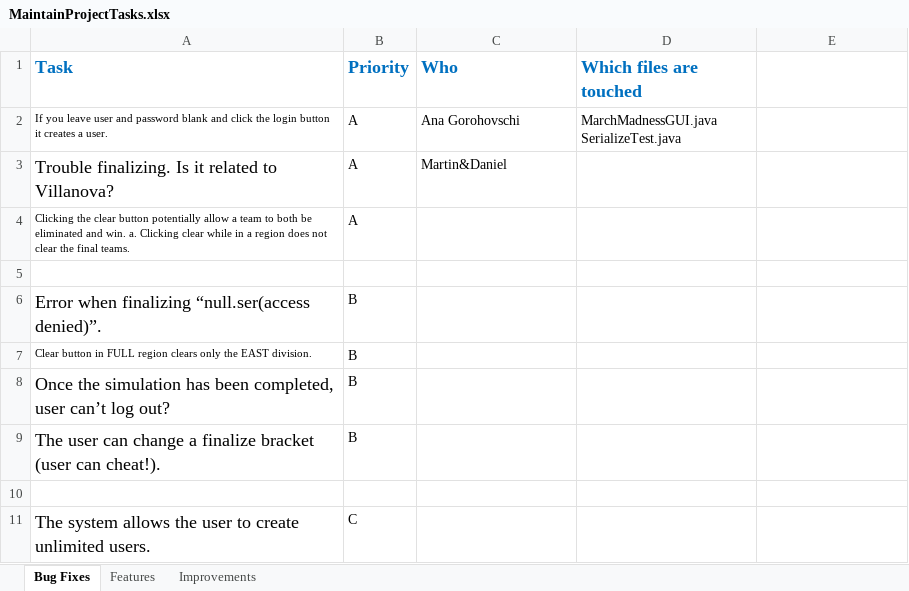
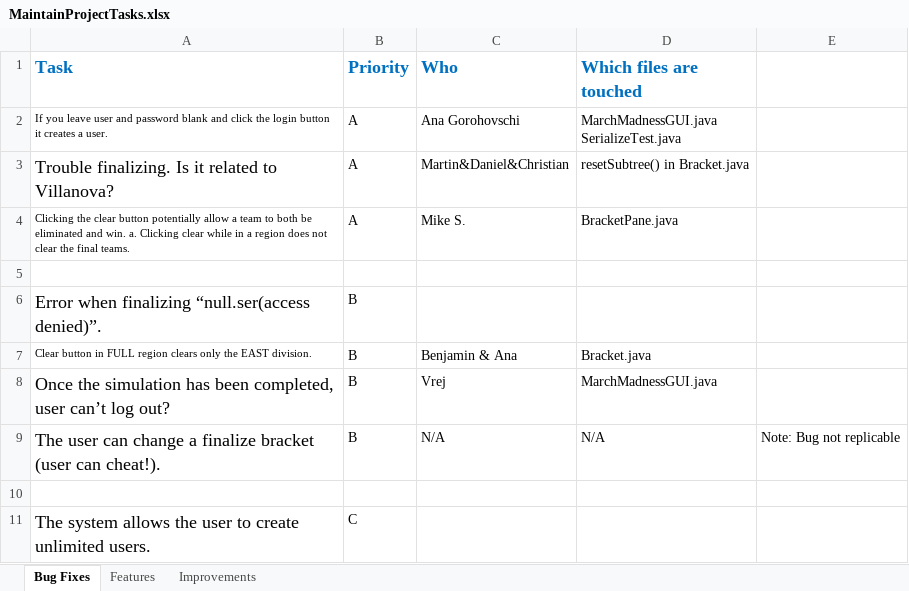
Before and after one commit to WindowDump/CS225-March-Madness, an Excel workbook: MaintainProjectTasks.xlsx, sheet Bug Fixes, drawn as a sheet; values as stored, in another font and other column widths than the file's, no borders; the diff names each change by its address in the sheet, - before the commit and + after, or states it on an @@ line.

```diff
--- a/MaintainProjectTasks.xlsx (sheet Bug Fixes)
+++ b/MaintainProjectTasks.xlsx (sheet Bug Fixes)
-C3 (Who): Martin&Daniel
+C3 (Who): Martin&Daniel&Christian
-D3 (Which files are touched): (empty)
+D3 (Which files are touched): resetSubtree() in Bracket.java
-C4 (Who): (empty)
+C4 (Who): Mike S.
-D4 (Which files are touched): (empty)
+D4 (Which files are touched): BracketPane.java
-C7 (Who): (empty)
+C7 (Who): Benjamin & Ana
-D7 (Which files are touched): (empty)
+D7 (Which files are touched): Bracket.java
-C8 (Who): (empty)
+C8 (Who): Vrej
-D8 (Which files are touched): (empty)
+D8 (Which files are touched): MarchMadnessGUI.java
-C9 (Who): (empty)
+C9 (Who): N/A
-D9 (Which files are touched): (empty)
+D9 (Which files are touched): N/A
-E9: (empty)
+E9: Note: Bug not replicable
```
Also changed, not shown: sheet Improvements, sheet Features.
